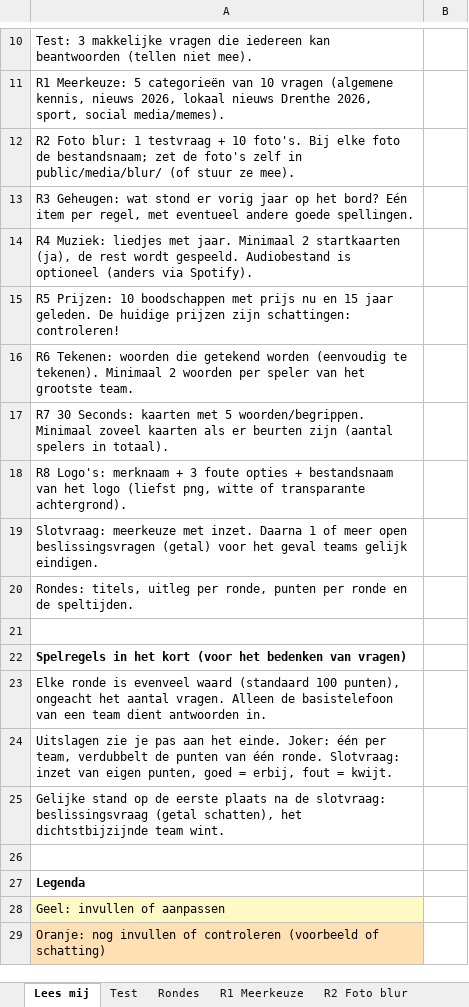
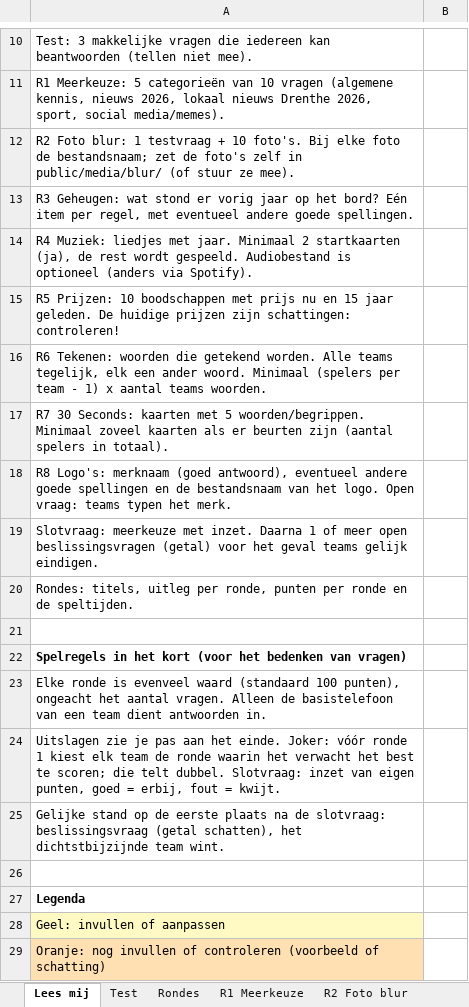
Before and after one commit to errie96/familiequiz, an Excel workbook: vragenlijst.xlsx, sheet Lees mij, drawn as a sheet; only a part is shown, gaps mark what is left out; values as stored, in another font and other column widths than the file's, no borders; the diff names each change by its address in the sheet, - before the commit and + after, or states it on an @@ line.

```diff
--- a/vragenlijst.xlsx (sheet Lees mij)
+++ b/vragenlijst.xlsx (sheet Lees mij)
-A16: …die getekend worden (eenvoudig te tekenen). Minimaal 2 woorden per speler van het grootste team.
+A16: …die getekend worden. Alle teams tegelijk, elk een ander woord. Minimaal (spelers per team - 1) x aantal teams woorden.
-A18: …Logo's: merknaam + 3 foute opties + bestandsnaam van het logo (liefst png, witte of transparante achtergrond).
+A18: …Logo's: merknaam (goed antwoord), eventueel andere goede spellingen en de bestandsnaam van het logo. Open vraag: teams typen het merk.
-A24: …einde. Joker: één per team, verdubbelt de punten van één ronde. Slotvraag: inzet…
+A24: …einde. Joker: vóór ronde 1 kiest elk team de ronde waarin het verwacht het best te scoren; die telt dubbel. Slotvraag: inzet…
```
Also changed, not shown: sheet R8 Logo's, sheet R6 Tekenen, 9 other files.
